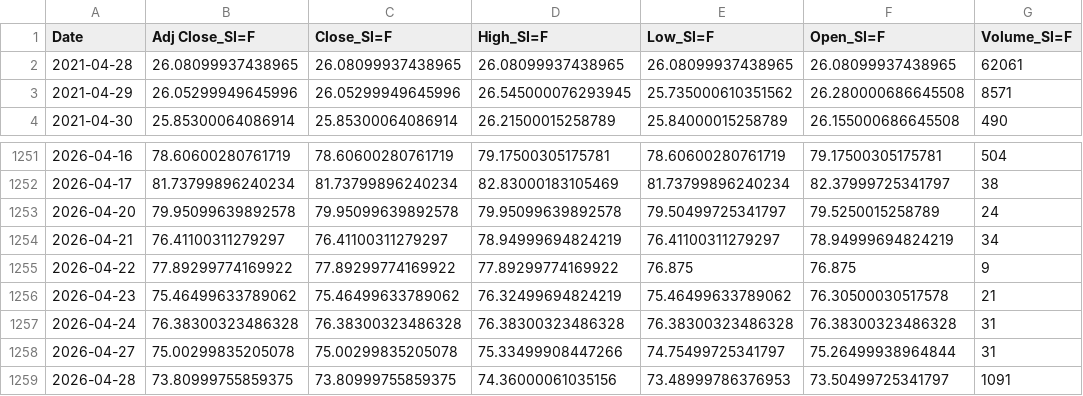
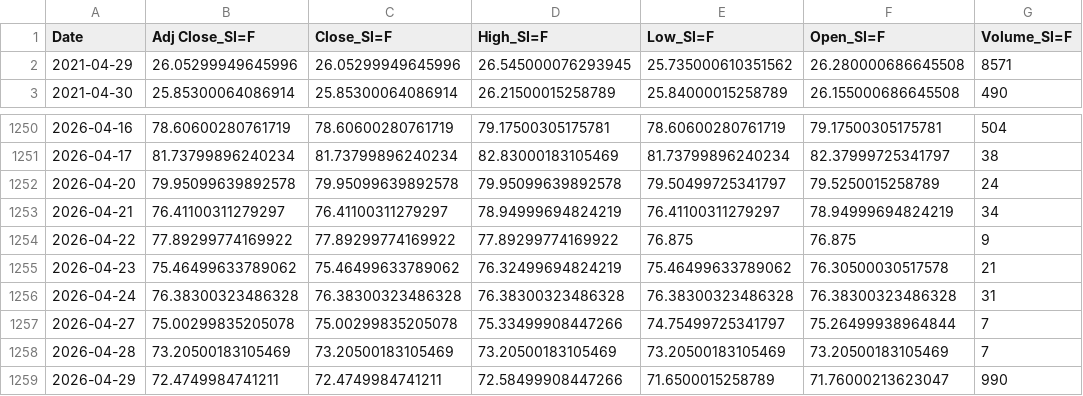
Before and after one commit to patricxie/precious-metal-premium-strategy, a CSV file: extract/data/silver_futures.csv, drawn as a sheet; only a part is shown, gaps mark what is left out.

```diff
--- a/extract/data/silver_futures.csv
+++ b/extract/data/silver_futures.csv
@@ -1,3 +1,2 @@
 Date,Adj Close_SI=F,Close_SI=F,High_SI=F,Low_SI=F,Open_SI=F,Volume_SI=F
-2021-04-28,26.08099937438965,26.08099937438965,26.08099937438965,26.08099937438965,26.08099937438965,62061
 2021-04-29,26.05299949645996,26.05299949645996,26.545000076293945,25.735000610351562,26.280000686645508,8571
@@ -1257,3 +1256,4 @@ Date,Adj Close_SI=F,Close_SI=F,High_SI=F,Low_SI=F,Open_SI=F,Volume_SI=F
 2026-04-24,76.38300323486328,76.38300323486328,76.38300323486328,76.38300323486328,76.38300323486328,31
-2026-04-27,75.00299835205078,75.00299835205078,75.33499908447266,74.75499725341797,75.26499938964844,31
-2026-04-28,73.80999755859375,73.80999755859375,74.36000061035156,73.48999786376953,73.50499725341797,1091
+2026-04-27,75.00299835205078,75.00299835205078,75.33499908447266,74.75499725341797,75.26499938964844,7
+2026-04-28,73.20500183105469,73.20500183105469,73.20500183105469,73.20500183105469,73.20500183105469,7
+2026-04-29,72.4749984741211,72.4749984741211,72.58499908447266,71.6500015258789,71.76000213623047,990
```
Also changed, not shown: extract/data/gold_futures.csv, transform/data/gold_futures_features.csv, 3 other files.
